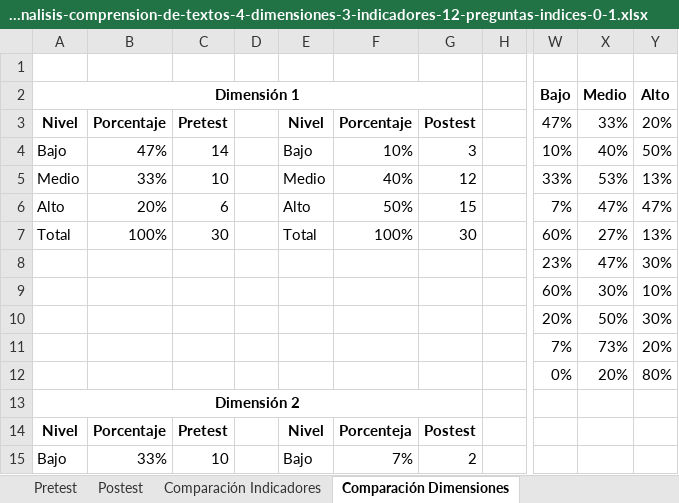
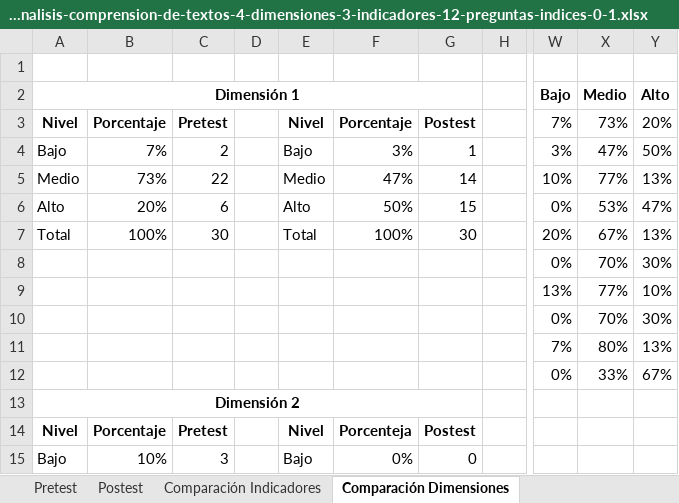
Before and after one commit to sucer/seminario-analisis-informacion, an Excel workbook: plantilla-para-analisis-comprension-de-textos-4-dimensiones-3-indicadores-12-preguntas-indices-0-1.xlsx, sheet Comparación Dimensiones, drawn as a sheet; only a part is shown, gaps mark what is left out; values as stored, in another font and other column widths than the file's, no borders; charts and pictures not drawn; the diff covers the shown part only; the diff names each change by its address in the sheet, - before the commit and + after, or states it on an @@ line.

```diff
--- a/plantilla-para-analisis-comprension-de-textos-4-dimensiones-3-indicadores-12-preguntas-indices-0-1.xlsx (sheet Comparación Dimensiones)
+++ b/plantilla-para-analisis-comprension-de-textos-4-dimensiones-3-indicadores-12-preguntas-indices-0-1.xlsx (sheet Comparación Dimensiones)
-W3 (Bajo): 47%
+W3 (Bajo): 7%
-X3 (Medio): 33%
+X3 (Medio): 73%
-B4: 47%
+B4: 7%
-C4: 14
+C4: 2
-F4: 10%
+F4: 3%
-G4: 3
+G4: 1
-W4 (Bajo): 10%
+W4 (Bajo): 3%
-X4 (Medio): 40%
+X4 (Medio): 47%
-B5: 33%
+B5: 73%
-C5: 10
+C5: 22
-F5: 40%
+F5: 47%
-G5: 12
+G5: 14
-W5 (Bajo): 33%
+W5 (Bajo): 10%
-X5 (Medio): 53%
+X5 (Medio): 77%
-W6 (Bajo): 7%
+W6 (Bajo): 0%
-X6 (Medio): 47%
+X6 (Medio): 53%
-W7 (Bajo): 60%
+W7 (Bajo): 20%
-X7 (Medio): 27%
+X7 (Medio): 67%
-W8 (Bajo): 23%
+W8 (Bajo): 0%
-X8 (Medio): 47%
+X8 (Medio): 70%
-W9 (Bajo): 60%
+W9 (Bajo): 13%
-X9 (Medio): 30%
+X9 (Medio): 77%
-W10 (Bajo): 20%
+W10 (Bajo): 0%
-X10 (Medio): 50%
+X10 (Medio): 70%
-X11 (Medio): 73%
+X11 (Medio): 80%
-Y11 (Alto): 20%
+Y11 (Alto): 13%
-X12 (Medio): 20%
+X12 (Medio): 33%
-Y12 (Alto): 80%
+Y12 (Alto): 67%
-B15: 33%
+B15: 10%
-C15: 10
+C15: 3
-F15: 7%
+F15: 0%
-G15: 2
+G15: 0
```
Also changed, not shown: 17 added rows and 28 edited cells elsewhere in this sheet, sheet Pretest, sheet Postest, formulas that keep their value, charts or pictures, plantilla-para-analisis-comprension-de-textos-4-dimensiones-3-indicadores-24-preguntas-indices-0-1.xlsx, plantilla-para-analisis-produccion-de-textos-3-dimensiones-4-indicadores-indices-0-1-2.xlsx, 7 other files.
